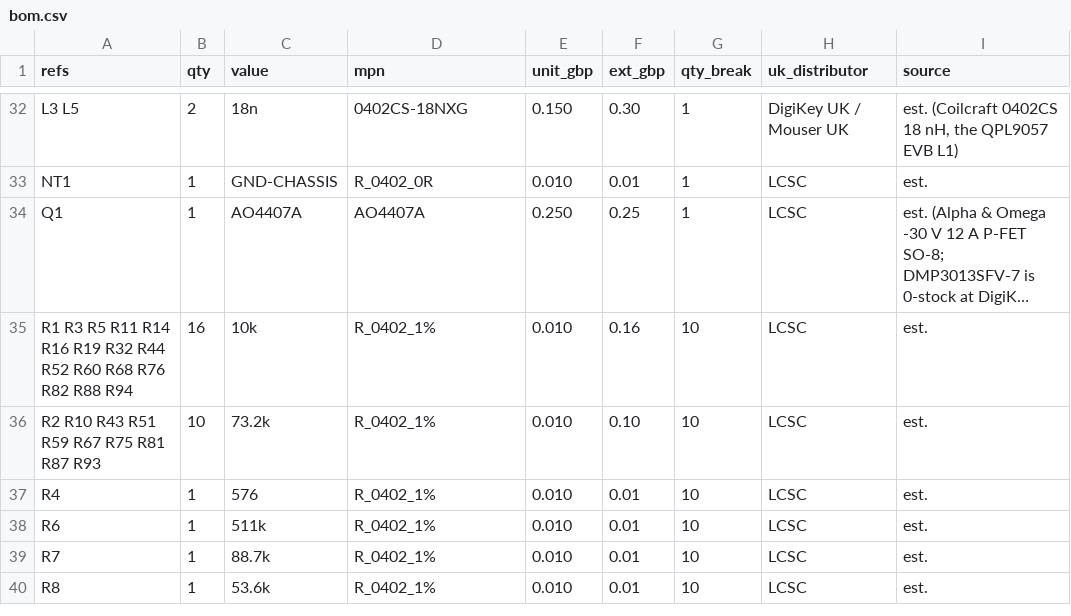
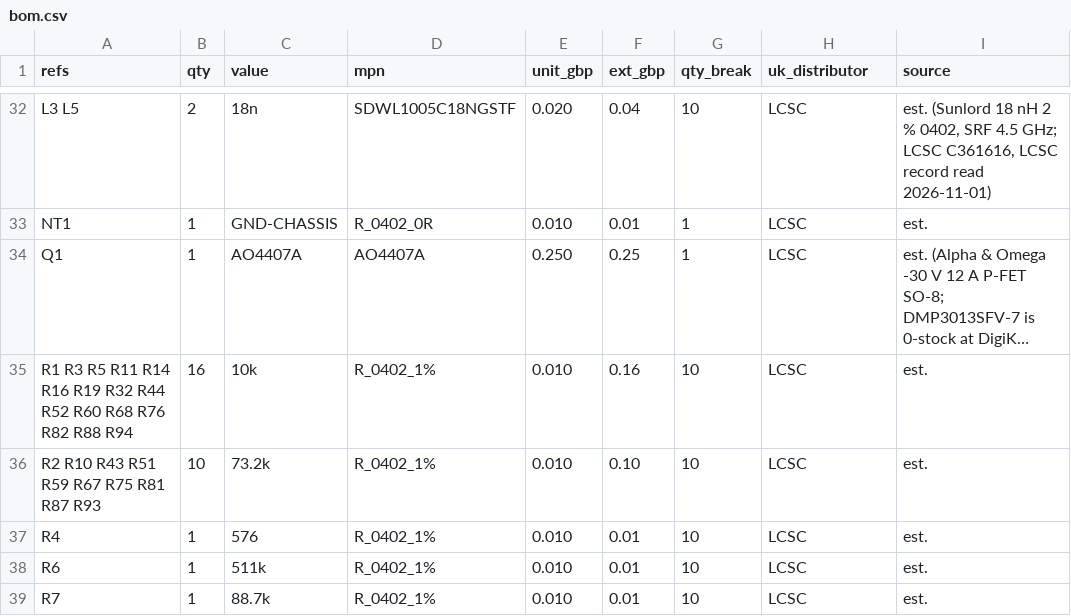
Before and after one commit to saturncity/openpack, a CSV file: hw/rack/out/bom.csv, drawn as a sheet; only a part is shown, gaps mark what is left out; the shorter side is filled out with more unchanged rows; long unchanged cells end in …; the diff covers the shown part only; the diff names each change by its address in the sheet, - before the commit and + after, or states it on an @@ line.

```diff
--- a/hw/rack/out/bom.csv
+++ b/hw/rack/out/bom.csv
-D32 (mpn): 0402CS-18NXG
+D32 (mpn): SDWL1005C18NGSTF
-E32 (unit_gbp): 0.150
+E32 (unit_gbp): 0.020
-F32 (ext_gbp): 0.30
+F32 (ext_gbp): 0.04
-G32 (qty_break): 1
+G32 (qty_break): 10
-H32 (uk_distributor): DigiKey UK / Mouser UK
+H32 (uk_distributor): LCSC
-I32 (source): est. (Coilcraft 0402CS 18 nH, the QPL9057 EVB L1)
+I32 (source): est. (Sunlord 18 nH 2 % 0402, SRF 4.5 GHz; LCSC C361616, LCSC record read 2026-11-01)
```
Also changed, not shown: 3 added rows and 51 edited cells elsewhere in this file, 5 other files.
